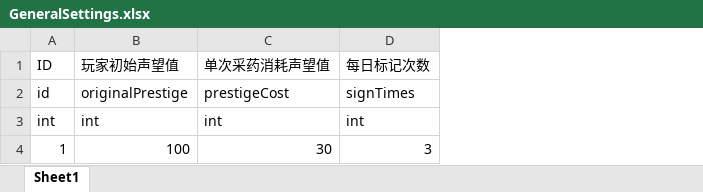
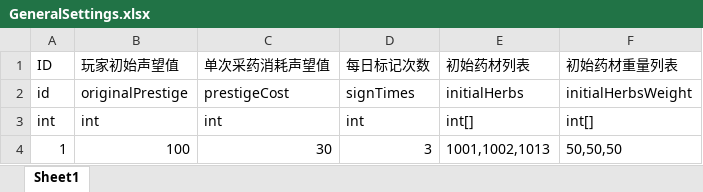
Before and after one commit to duanjiahao/Booom, an Excel workbook: Configs/GeneralSettings.xlsx, sheet Sheet1, drawn as a sheet; values as stored, in another font and other column widths than the file's, no borders; the diff names each change by its address in the sheet, - before the commit and + after, or states it on an @@ line.

```diff
--- a/Configs/GeneralSettings.xlsx (sheet Sheet1)
+++ b/Configs/GeneralSettings.xlsx (sheet Sheet1)
+column E (初始药材列表), rows 2-4: initialHerbs | int[] | 1001,1002,1013
+column F (初始药材重量列表), rows 2-4: initialHerbsWeight | int[] | 50,50,50
```
Also changed, not shown: Configs/Herbs.xlsx, Configs/NPCGroups.xlsx, 4 other files.
